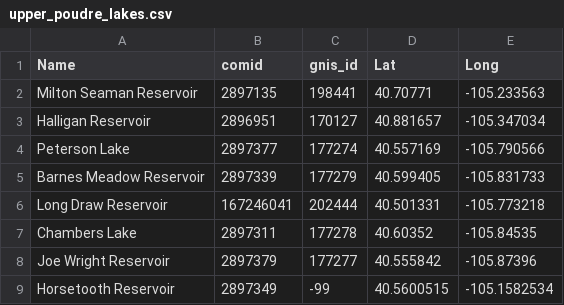
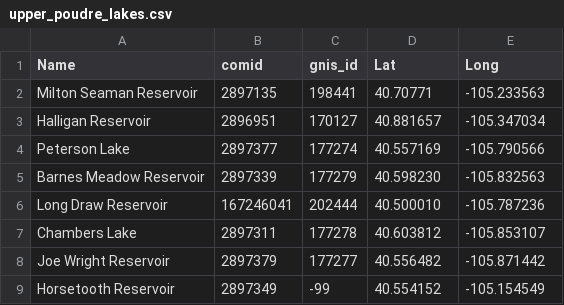
Before and after one commit to steeleb/ROSS_RS_mini_tools, a CSV file: UCLP_prelim/upper_poudre_lakes.csv, drawn as a sheet.

```diff
--- a/UCLP_prelim/upper_poudre_lakes.csv
+++ b/UCLP_prelim/upper_poudre_lakes.csv
@@ -4,6 +4,6 @@ Halligan Reservoir,2896951,170127,40.881657,-105.347034
 Peterson Lake,2897377,177274,40.557169,-105.790566
-Barnes Meadow Reservoir,2897339,177279,40.599405,-105.831733
-Long Draw Reservoir,167246041,202444,40.501331,-105.773218
-Chambers Lake,2897311,177278,40.60352,-105.84535
-Joe Wright Reservoir,2897379,177277,40.555842,-105.87396
-Horsetooth Reservoir,2897349,-99,40.5600515,-105.1582534
+Barnes Meadow Reservoir,2897339,177279,40.598230,-105.832563
+Long Draw Reservoir,167246041,202444,40.500010,-105.787236
+Chambers Lake,2897311,177278,40.603812,-105.853107
+Joe Wright Reservoir,2897379,177277,40.556482,-105.871442
+Horsetooth Reservoir,2897349,-99,40.554152,-105.154549
```
Also changed, not shown: 2 other files.
